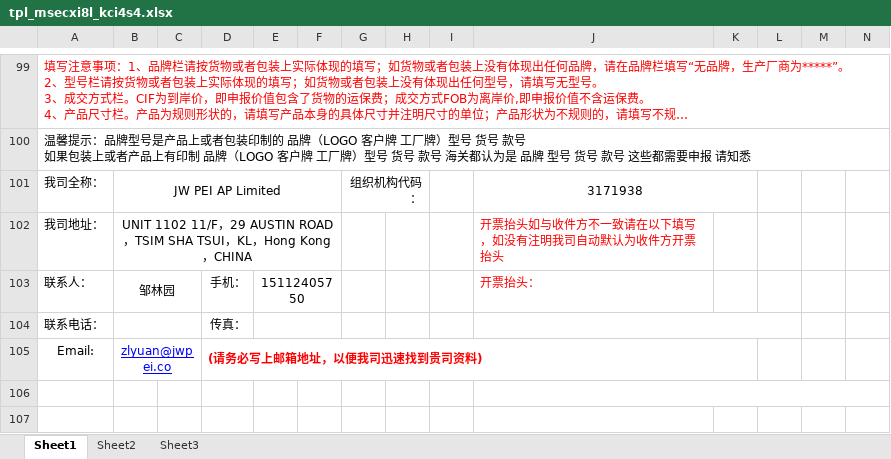
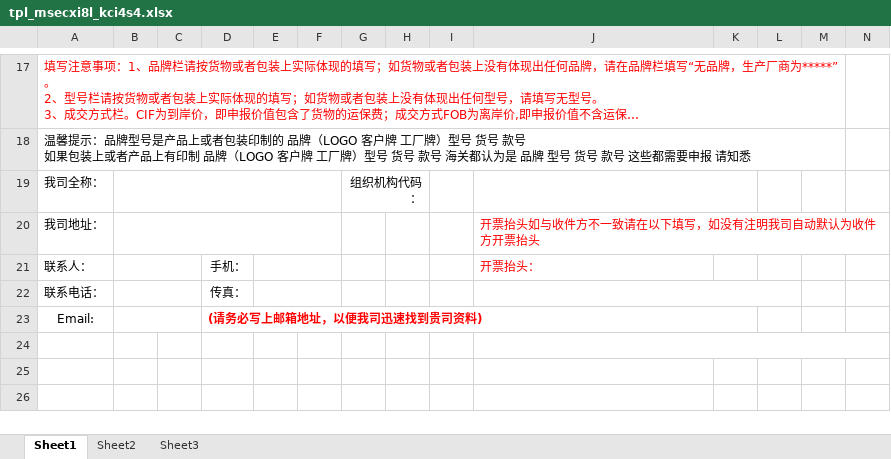
Before and after one commit to heryma99/trade-docs-system, an Excel workbook: templates/tpl_msecxi8l_kci4s4.xlsx, sheet Sheet1, drawn as a sheet; only a part is shown, gaps mark what is left out; the shorter side is filled out with more unchanged rows; long unchanged cells end in …; values as stored, in another font and other column widths than the file's, no borders; charts and pictures not drawn; addresses are those after the commit; the diff covers the shown part only; the diff names each change by its address in the sheet, - before the commit and + after, or states it on an @@ line.

```diff
--- a/templates/tpl_msecxi8l_kci4s4.xlsx (sheet Sheet1)
+++ b/templates/tpl_msecxi8l_kci4s4.xlsx (sheet Sheet1)
+A17:M17 merged
+A18:M18 merged
-B19: JW PEI AP Limited
+B19: (empty)
-J19: 3171938
+J19: (empty)
-B20: UNIT 1102 11/F，29 AUSTIN ROAD，TSIM SHA TSUI，KL，Hong Kong，CHINA
+B20: (empty)
-B21: 邹林园
+B21: (empty)
-E21: 15112405750
+E21: (empty)
-B23: zlyuan@jwpei.co
+B23: (empty)
```
Also changed, not shown: 82 removed rows and merged cells elsewhere in this sheet, charts or pictures, templates/tpl_msecxi8k_68l223.xlsx, templates/tpl_msecxi8l_djdtsn.xlsx, 1 other file.
